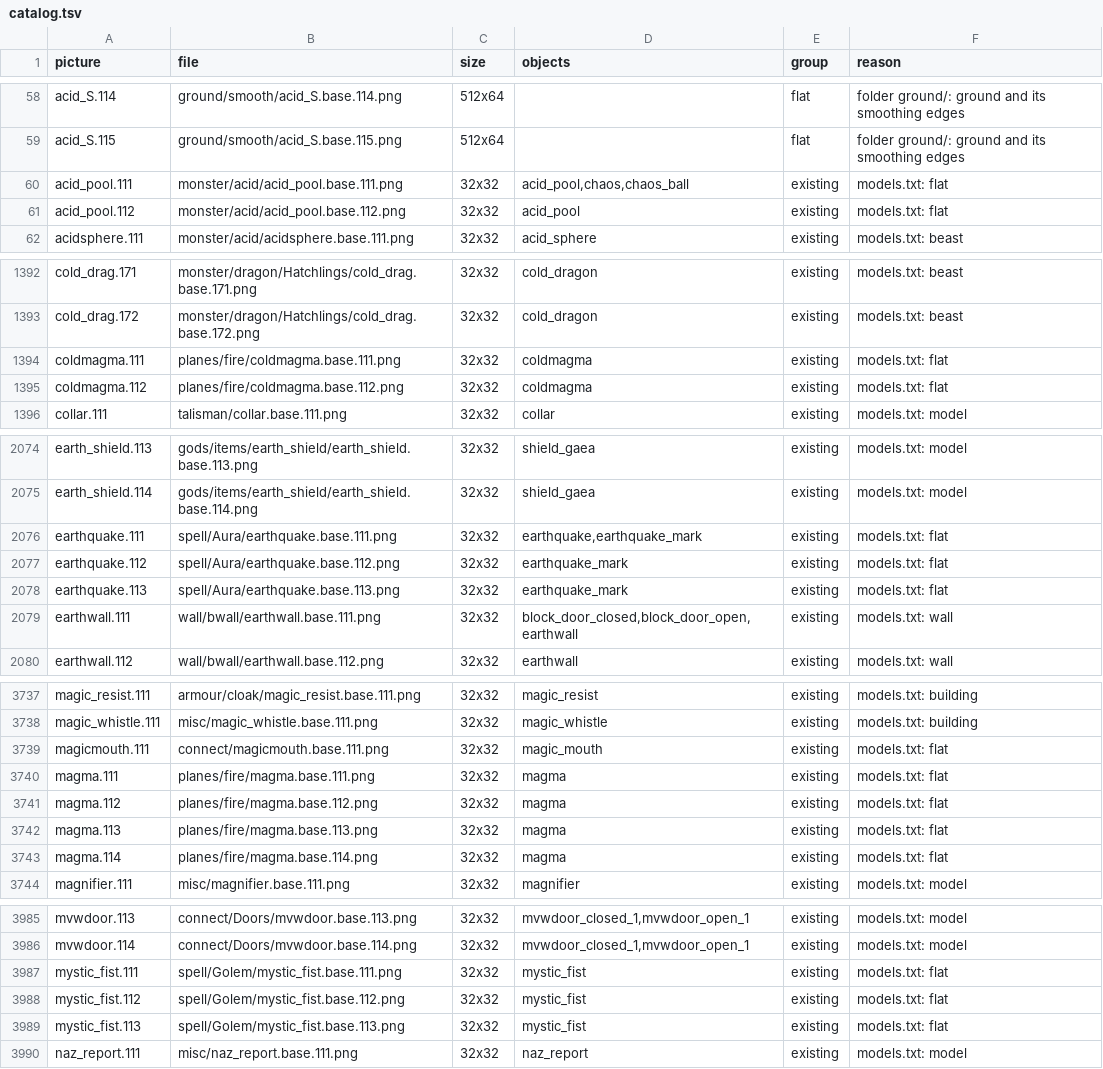
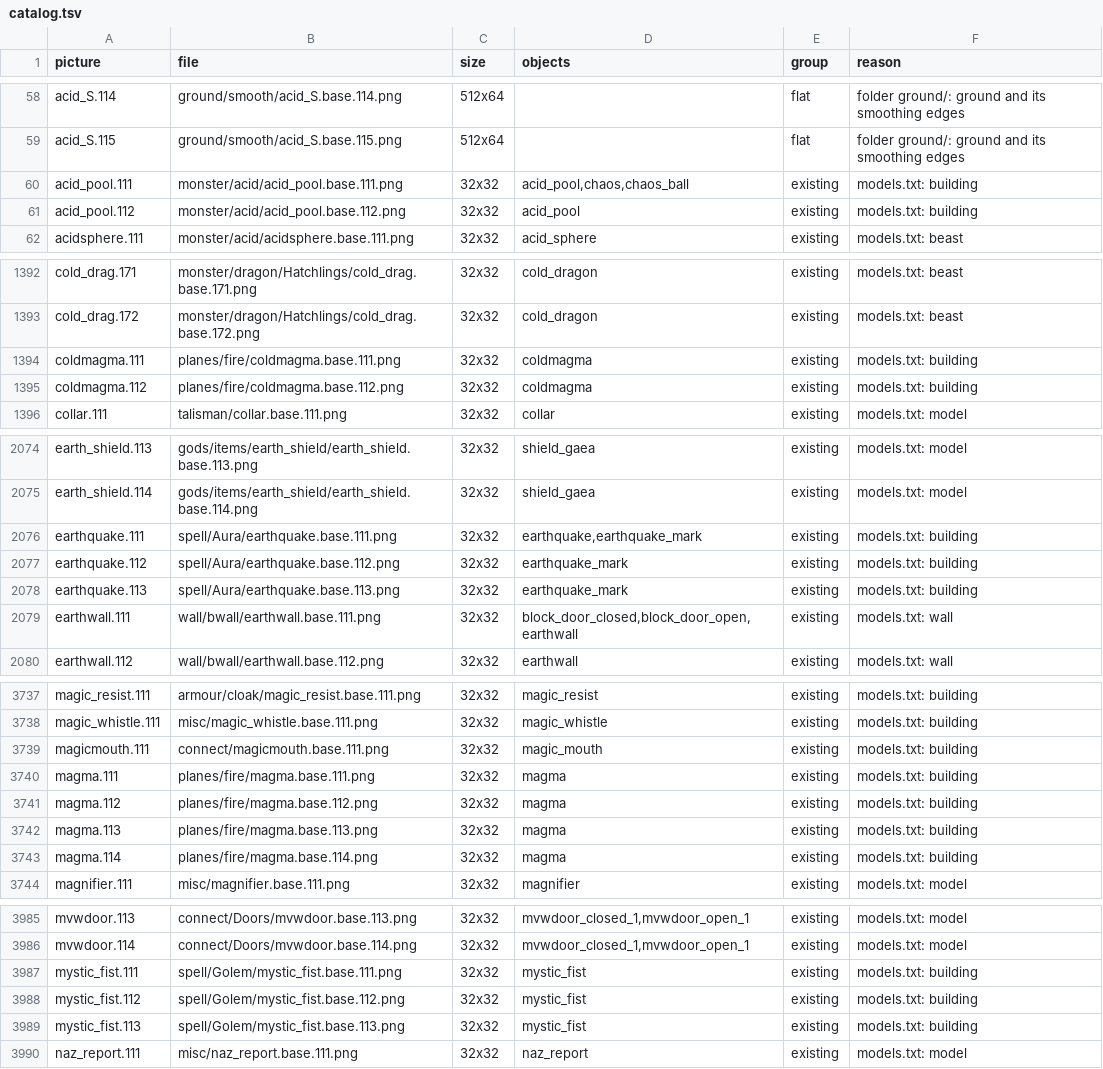
Before and after one commit to prototypo/Crossfir3d, a TSV file: experiments/sprite3d/catalog.tsv, drawn as a sheet; only a part is shown, gaps mark what is left out; the diff covers the shown part only.

```diff
--- a/experiments/sprite3d/catalog.tsv
+++ b/experiments/sprite3d/catalog.tsv
@@ -59,4 +59,4 @@ acid_S.114	ground/smooth/acid_S.base.114.png	512x64		flat	folder ground/: ground
 acid_S.115	ground/smooth/acid_S.base.115.png	512x64		flat	folder ground/: ground and its smoothing edges
-acid_pool.111	monster/acid/acid_pool.base.111.png	32x32	acid_pool,chaos,chaos_ball	existing	models.txt: flat
-acid_pool.112	monster/acid/acid_pool.base.112.png	32x32	acid_pool	existing	models.txt: flat
+acid_pool.111	monster/acid/acid_pool.base.111.png	32x32	acid_pool,chaos,chaos_ball	existing	models.txt: building
+acid_pool.112	monster/acid/acid_pool.base.112.png	32x32	acid_pool	existing	models.txt: building
 acidsphere.111	monster/acid/acidsphere.base.111.png	32x32	acid_sphere	existing	models.txt: beast
@@ -1393,4 +1393,4 @@ cold_drag.171	monster/dragon/Hatchlings/cold_drag.base.171.png	32x32	cold_dragon
 cold_drag.172	monster/dragon/Hatchlings/cold_drag.base.172.png	32x32	cold_dragon	existing	models.txt: beast
-coldmagma.111	planes/fire/coldmagma.base.111.png	32x32	coldmagma	existing	models.txt: flat
-coldmagma.112	planes/fire/coldmagma.base.112.png	32x32	coldmagma	existing	models.txt: flat
+coldmagma.111	planes/fire/coldmagma.base.111.png	32x32	coldmagma	existing	models.txt: building
+coldmagma.112	planes/fire/coldmagma.base.112.png	32x32	coldmagma	existing	models.txt: building
 collar.111	talisman/collar.base.111.png	32x32	collar	existing	models.txt: model
@@ -2075,5 +2075,5 @@ earth_shield.113	gods/items/earth_shield/earth_shield.base.113.png	32x32	shield_
 earth_shield.114	gods/items/earth_shield/earth_shield.base.114.png	32x32	shield_gaea	existing	models.txt: model
-earthquake.111	spell/Aura/earthquake.base.111.png	32x32	earthquake,earthquake_mark	existing	models.txt: flat
-earthquake.112	spell/Aura/earthquake.base.112.png	32x32	earthquake_mark	existing	models.txt: flat
-earthquake.113	spell/Aura/earthquake.base.113.png	32x32	earthquake_mark	existing	models.txt: flat
+earthquake.111	spell/Aura/earthquake.base.111.png	32x32	earthquake,earthquake_mark	existing	models.txt: building
+earthquake.112	spell/Aura/earthquake.base.112.png	32x32	earthquake_mark	existing	models.txt: building
+earthquake.113	spell/Aura/earthquake.base.113.png	32x32	earthquake_mark	existing	models.txt: building
 earthwall.111	wall/bwall/earthwall.base.111.png	32x32	block_door_closed,block_door_open,earthwall	existing	models.txt: wall
@@ -3738,7 +3738,7 @@ magic_resist.111	armour/cloak/magic_resist.base.111.png	32x32	magic_resist	exist
 magic_whistle.111	misc/magic_whistle.base.111.png	32x32	magic_whistle	existing	models.txt: building
-magicmouth.111	connect/magicmouth.base.111.png	32x32	magic_mouth	existing	models.txt: flat
-magma.111	planes/fire/magma.base.111.png	32x32	magma	existing	models.txt: flat
-magma.112	planes/fire/magma.base.112.png	32x32	magma	existing	models.txt: flat
-magma.113	planes/fire/magma.base.113.png	32x32	magma	existing	models.txt: flat
-magma.114	planes/fire/magma.base.114.png	32x32	magma	existing	models.txt: flat
+magicmouth.111	connect/magicmouth.base.111.png	32x32	magic_mouth	existing	models.txt: building
+magma.111	planes/fire/magma.base.111.png	32x32	magma	existing	models.txt: building
+magma.112	planes/fire/magma.base.112.png	32x32	magma	existing	models.txt: building
+magma.113	planes/fire/magma.base.113.png	32x32	magma	existing	models.txt: building
+magma.114	planes/fire/magma.base.114.png	32x32	magma	existing	models.txt: building
 magnifier.111	misc/magnifier.base.111.png	32x32	magnifier	existing	models.txt: model
@@ -3986,5 +3986,5 @@ mvwdoor.113	connect/Doors/mvwdoor.base.113.png	32x32	mvwdoor_closed_1,mvwdoor_op
 mvwdoor.114	connect/Doors/mvwdoor.base.114.png	32x32	mvwdoor_closed_1,mvwdoor_open_1	existing	models.txt: model
-mystic_fist.111	spell/Golem/mystic_fist.base.111.png	32x32	mystic_fist	existing	models.txt: flat
-mystic_fist.112	spell/Golem/mystic_fist.base.112.png	32x32	mystic_fist	existing	models.txt: flat
-mystic_fist.113	spell/Golem/mystic_fist.base.113.png	32x32	mystic_fist	existing	models.txt: flat
+mystic_fist.111	spell/Golem/mystic_fist.base.111.png	32x32	mystic_fist	existing	models.txt: building
+mystic_fist.112	spell/Golem/mystic_fist.base.112.png	32x32	mystic_fist	existing	models.txt: building
+mystic_fist.113	spell/Golem/mystic_fist.base.113.png	32x32	mystic_fist	existing	models.txt: building
 naz_report.111	misc/naz_report.base.111.png	32x32	naz_report	existing	models.txt: model
```
Also changed, not shown: 7 edited cells elsewhere in this file, 3 other files.
